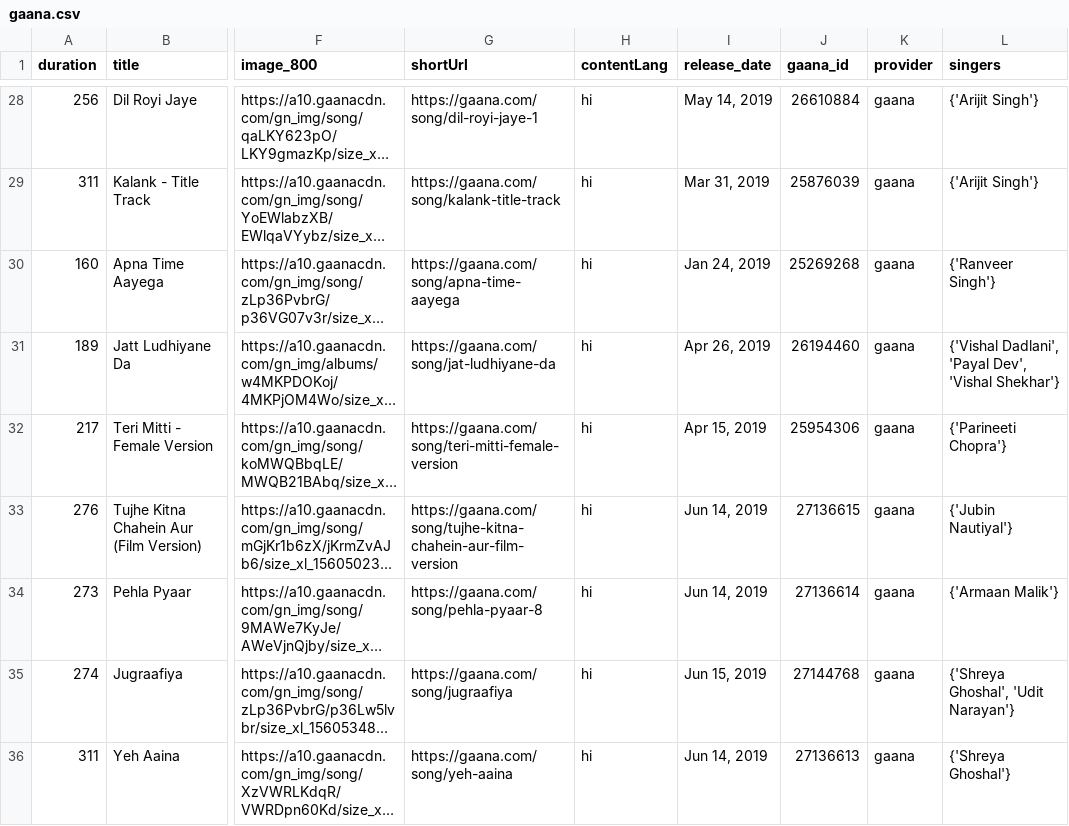
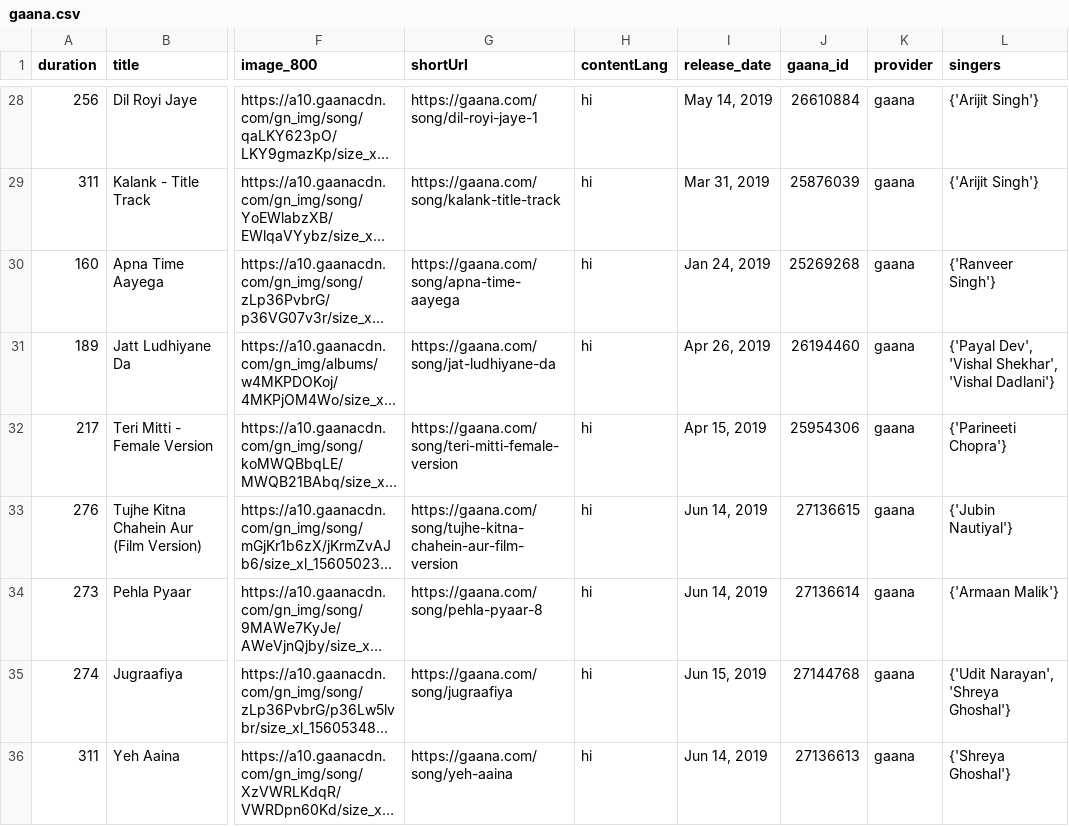
Before and after one commit to Yash-Handa/Taraana30, a CSV file: data/22-06-2019/gaana.csv, drawn as a sheet; only a part is shown, gaps mark what is left out; long unchanged cells end in …; the diff covers the shown part only; the diff names each change by its address in the sheet, - before the commit and + after, or states it on an @@ line.

```diff
--- a/data/22-06-2019/gaana.csv
+++ b/data/22-06-2019/gaana.csv
-L31 (singers): {'Vishal Dadlani', 'Payal Dev', 'Vishal Shekhar'}
+L31 (singers): {'Payal Dev', 'Vishal Shekhar', 'Vishal Dadlani'}
-L35 (singers): {'Shreya Ghoshal', 'Udit Narayan'}
+L35 (singers): {'Udit Narayan', 'Shreya Ghoshal'}
```
Also changed, not shown: 17 edited cells elsewhere in this file, data/22-06-2019/candidates.csv, data/22-06-2019/hungama.csv, 9 other files.
